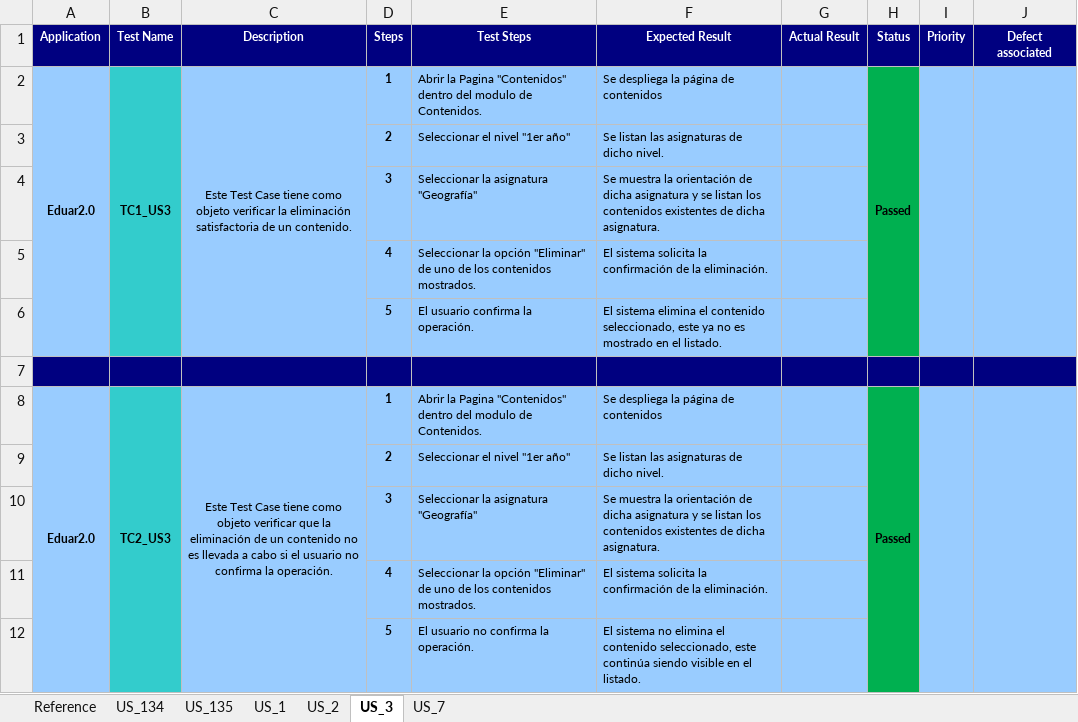
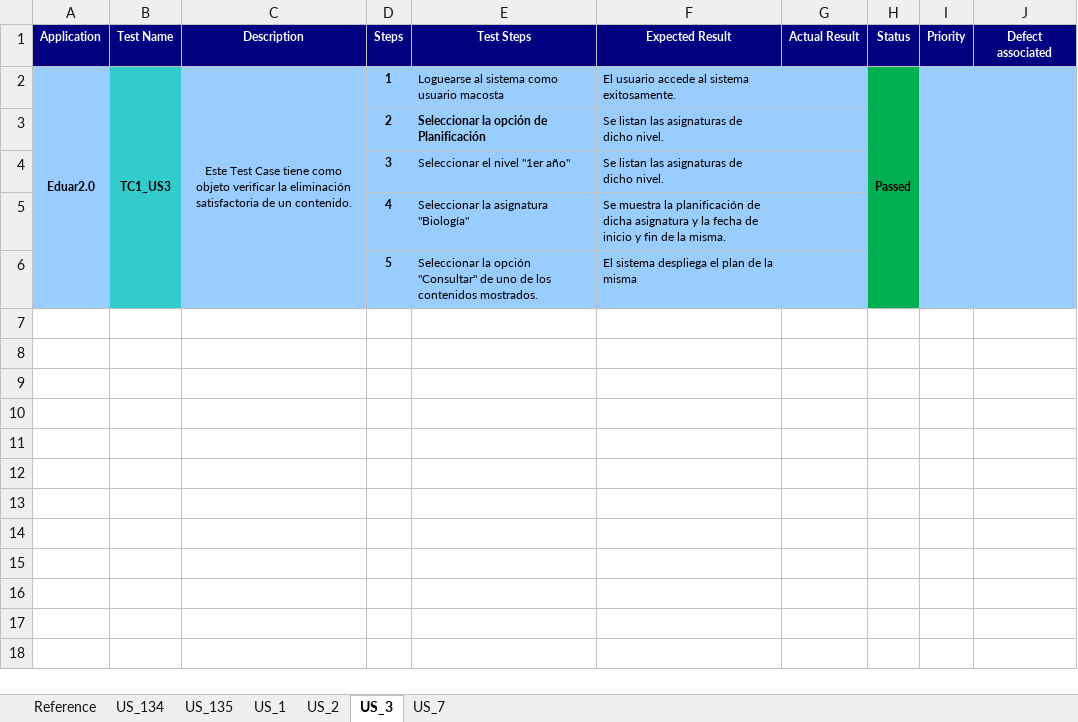
Before and after one commit to martinherr3/blpm, an Excel workbook: Docs/08-Prueba/Tests Cases - Modulo de Planificación.xlsx, sheet US_3, drawn as a sheet; values as stored, in another font and other column widths than the file's, no borders; removed rows and columns are numbered as before the commit, all else as after; the diff names each change by its address in the sheet, - before the commit and + after, or states it on an @@ line.

Commit message:
Pablo: test cases para US 3

```diff
--- a/Docs/08-Prueba/Tests Cases - Modulo de Planificación.xlsx (sheet US_3)
+++ b/Docs/08-Prueba/Tests Cases - Modulo de Planificación.xlsx (sheet US_3)
-A2:A6 merged
+A2:A6 merged
-B2:B6 merged
+B2:B6 merged
-C2:C6 merged
+C2:C6 merged
-E2 (Test Steps): Abrir la Pagina "Contenidos" dentro del modulo de Contenidos.
+E2 (Test Steps): Loguearse al sistema como usuario macosta
-F2 (Expected Result): Se despliega la página de contenidos
+F2 (Expected Result): El usuario accede al sistema exitosamente.
-H2:H6 merged
+H2:H6 merged
-I2:I6 merged
+I2:I6 merged
-J2:J6 merged
+J2:J6 merged
-E3 (Test Steps): Seleccionar el nivel "1er año"
+E3 (Test Steps): Seleccionar la opción de Planificación
-E3 bold: off
+E3 bold: on
-row 4:  |  |  | 3 | Seleccionar la asignatura "Geografía" | Se muestra la orientación de dicha asignatura y se listan los contenidos existentes de dicha asignatura.
-row 5:  |  |  | 4 | Seleccionar la opción "Eliminar" de uno de los contenidos mostrados. | El sistema solicita la confirmación de la eliminación.
-row 6:  |  |  | 5 | El usuario confirma la operación. | El sistema elimina el contenido seleccionado, este ya no es mostrado en el listado.
-row 7: (empty)
-row 8: Eduar2.0 | TC2_US3 | Este Test Case tiene como objeto verificar que la eliminación de un contenido no es llevada a cabo si el usuario no confirma la operación. | 1 | Abrir la Pagina "Contenidos" dentro del modulo de Contenidos. | Se despliega la página de contenidos |  | Passed
-D4 (Steps): 2
+D4 (Steps): 3
-row 10:  |  |  | 3 | Seleccionar la asignatura "Geografía" | Se muestra la orientación de dicha asignatura y se listan los contenidos existentes de dicha asignatura.
-E5 (Test Steps): Seleccionar la opción "Eliminar" de uno de los contenidos mostrados.
+E5 (Test Steps): Seleccionar la asignatura "Biología"
-F5 (Expected Result): El sistema solicita la confirmación de la eliminación.
+F5 (Expected Result): Se muestra la planificación de dicha asignatura y la fecha de inicio y fin de la misma.
-E6 (Test Steps): El usuario no confirma la operación.
+E6 (Test Steps): Seleccionar la opción "Consultar" de uno de los contenidos mostrados.
-F6 (Expected Result): El sistema no elimina el contenido seleccionado, este continúa siendo visible en el listado.
+F6 (Expected Result): El sistema despliega el plan de la misma
```
